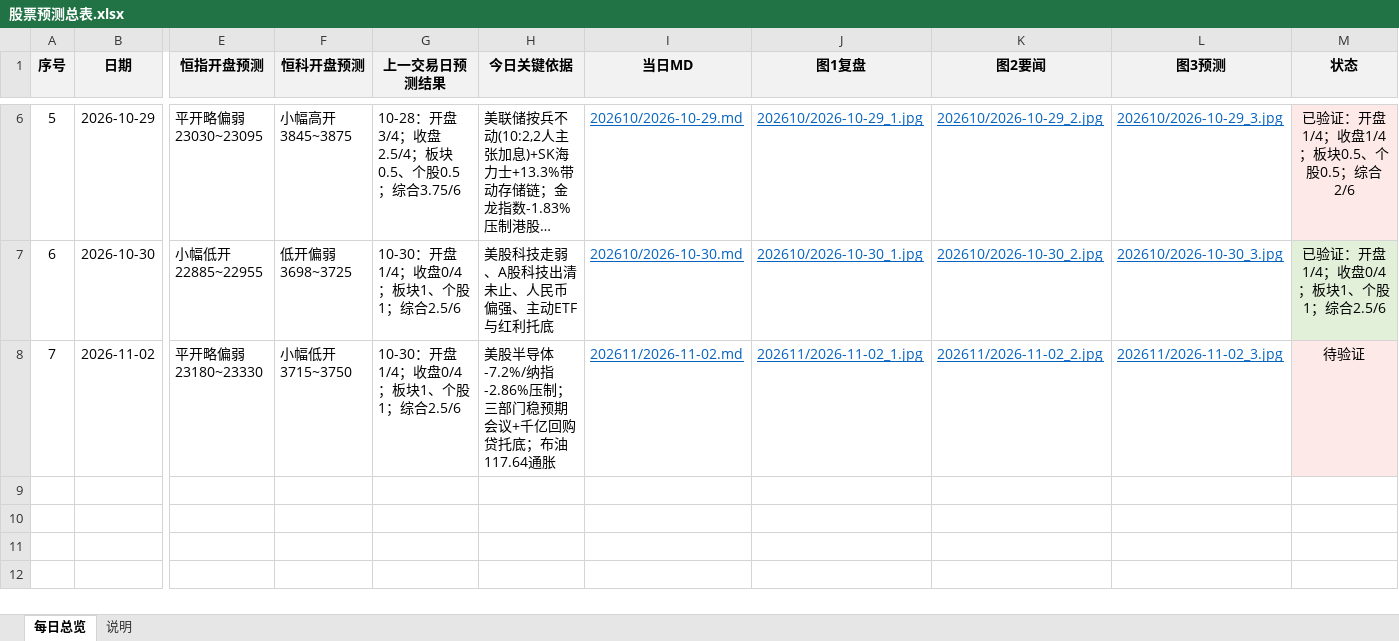
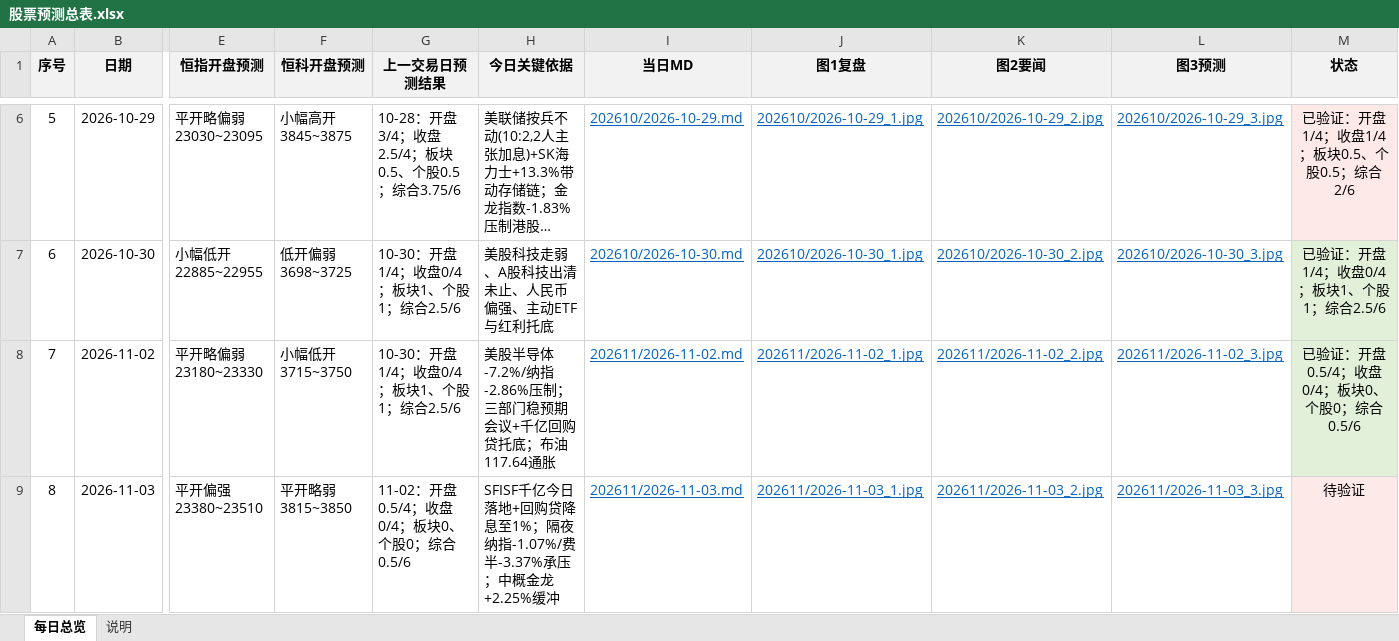
Before and after one commit to feifeiwang/stock-daily-report, an Excel workbook: 股票预测/股票预测总表.xlsx, sheet 每日总览, drawn as a sheet; only a part is shown, gaps mark what is left out; long unchanged cells end in …; values as stored, in another font and other column widths than the file's, no borders; table styles not drawn; rows hold the shown columns only; the diff names each change by its address in the sheet, - before the commit and + after, or states it on an @@ line.

Commit message:
report: 2026-11-03

```diff
--- a/股票预测/股票预测总表.xlsx (sheet 每日总览)
+++ b/股票预测/股票预测总表.xlsx (sheet 每日总览)
-M8 (状态): 待验证
+M8 (状态): 已验证：开盘0.5/4；收盘0/4；板块0、个股0；综合0.5/6
-M8 fill: #FDE9E7
+M8 fill: #E2F0D9
+row 9: 8 | 2026-11-03 | 平开偏强 23380~23510 | 平开略弱 3815~3850 | 11-02：开盘0.5/4；收盘0/4；板块0、个股0；综合0.5/6 | SFISF千亿今日落地+回购贷降息至1%；隔夜纳指-1.07%/费半-3.37%承压；中概金龙+2.25%缓冲 | 202611/2026-11-03.md | 202611/2026-11-03_1.jpg | 202611/2026-11-03_2.jpg | 202611/2026-11-03_3.jpg | 待验证
```
